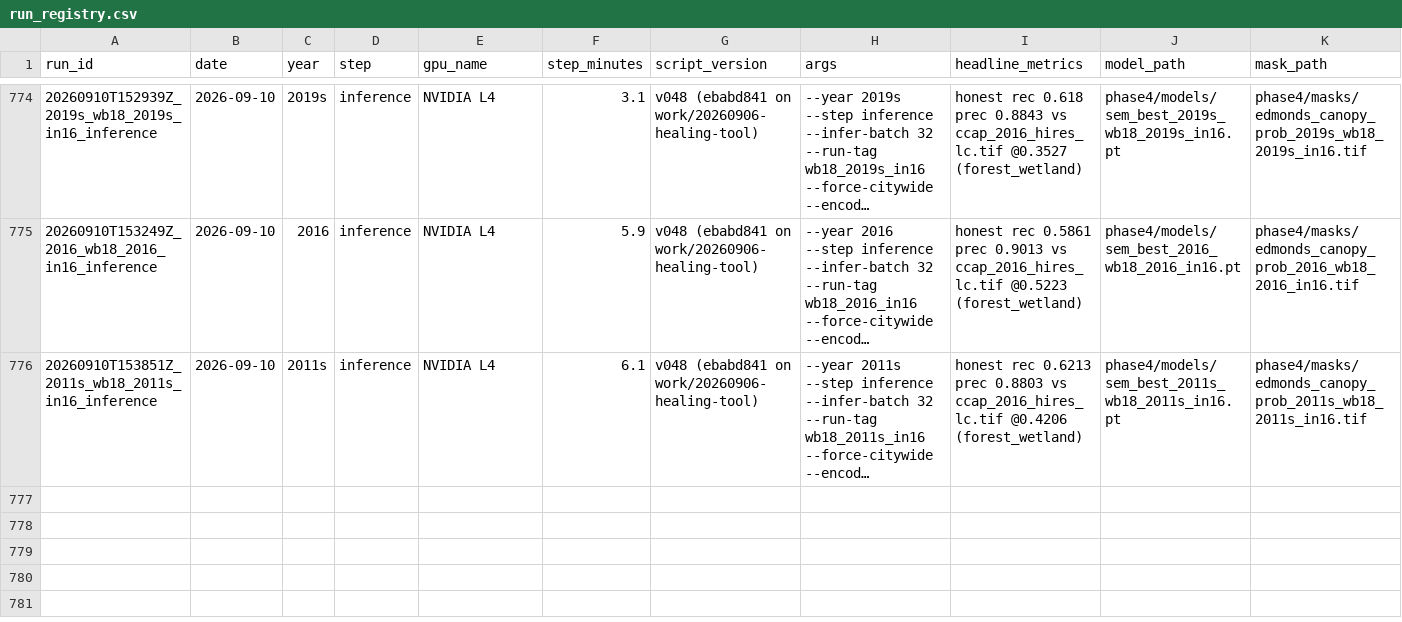
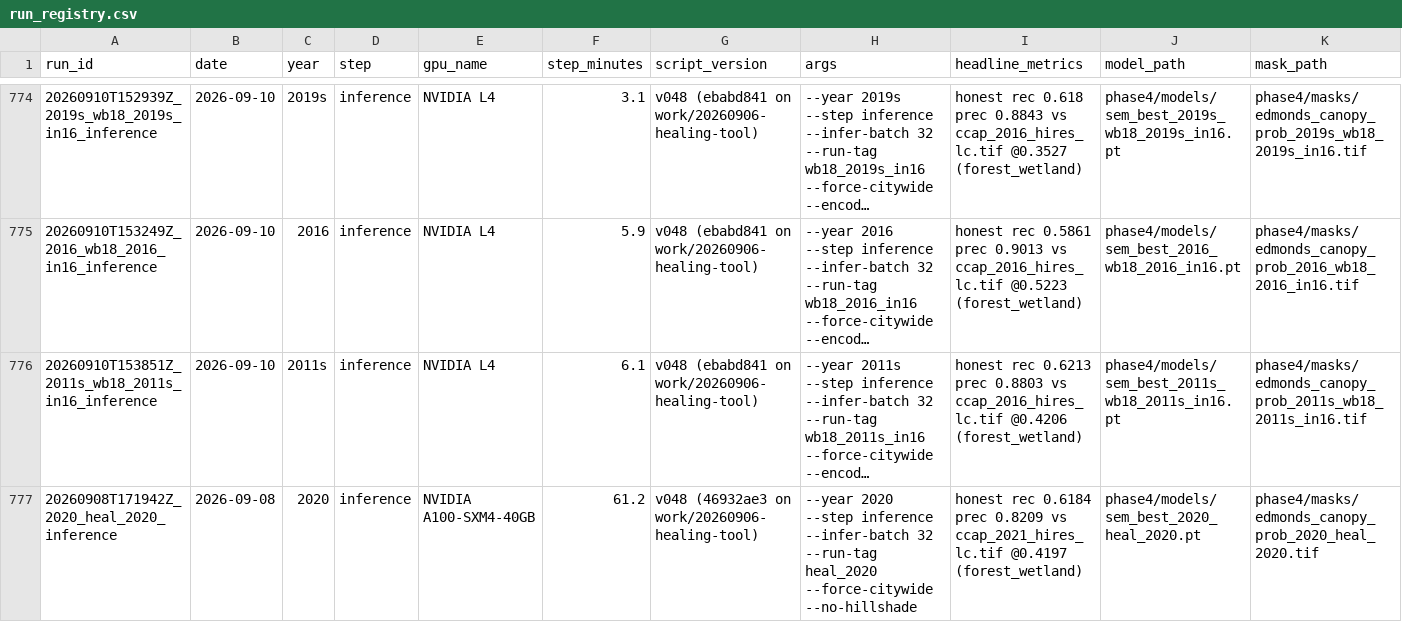
Before and after one commit to Kameron-Eck/edmonds-treedata, a CSV file: Scripts/run_registry.csv, drawn as a sheet; only a part is shown, gaps mark what is left out; long unchanged cells end in …; rows hold the shown columns only; the diff names each change by its address in the sheet, - before the commit and + after, or states it on an @@ line.

```diff
--- a/Scripts/run_registry.csv
+++ b/Scripts/run_registry.csv
+row 777: 20260908T171942Z_2020_heal_2020_inference | 2026-09-08 | 2020 | inference | NVIDIA A100-SXM4-40GB | 61.2 | v048 (46932ae3 on work/20260906-healing-tool) | --year 2020 --step inference --infer-batch 32 --run-tag heal_2020 --force-citywide --no-hillshade | honest rec 0.6184 prec 0.8209 vs ccap_2021_hires_lc.tif @0.4197 (forest_wetland) | phase4/models/sem_best_2020_heal_2020.pt | phase4/masks/edmonds_canopy_prob_2020_heal_2020.tif
```
Also changed, not shown: phase4/qc/arm_metrics.csv, phase4/qc/qc_indep_report.csv, 38 other files.
